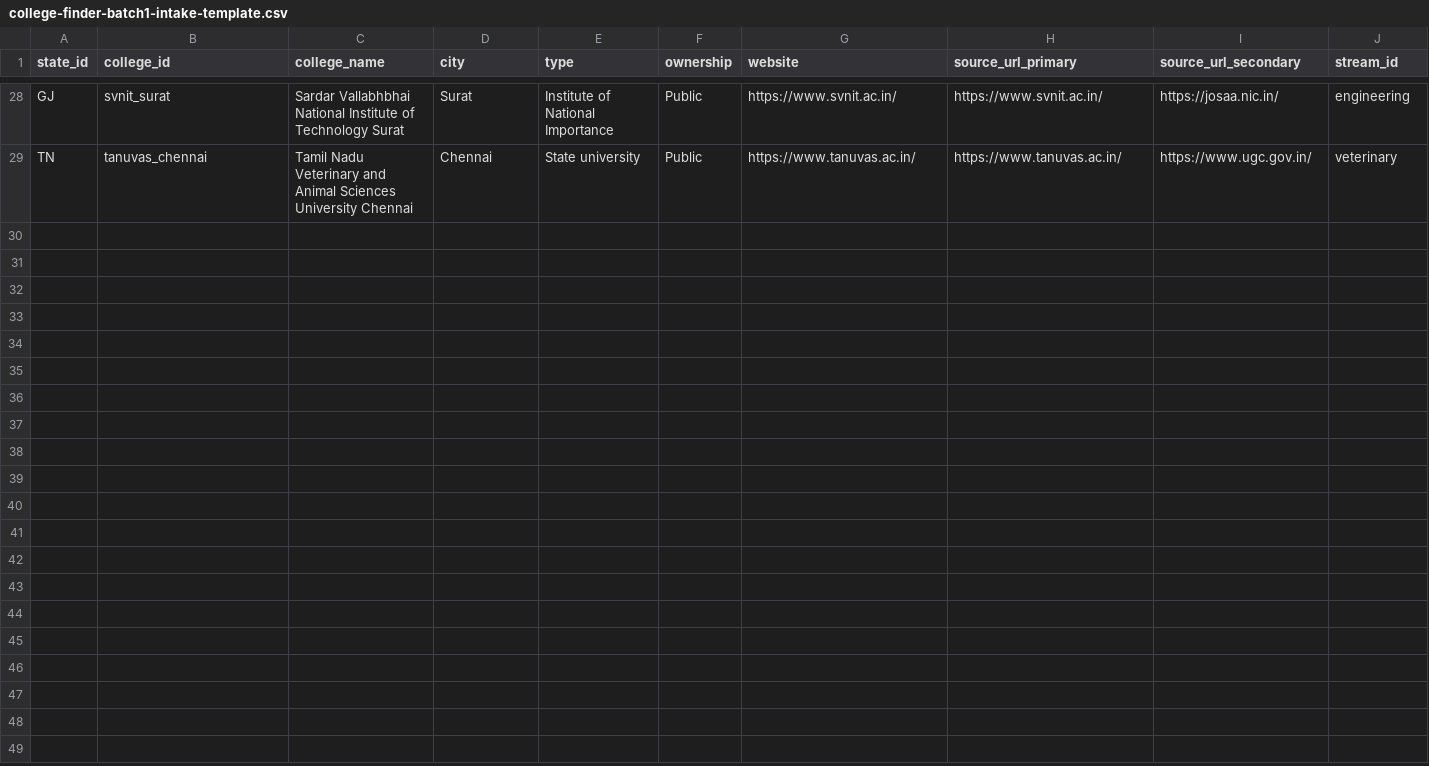
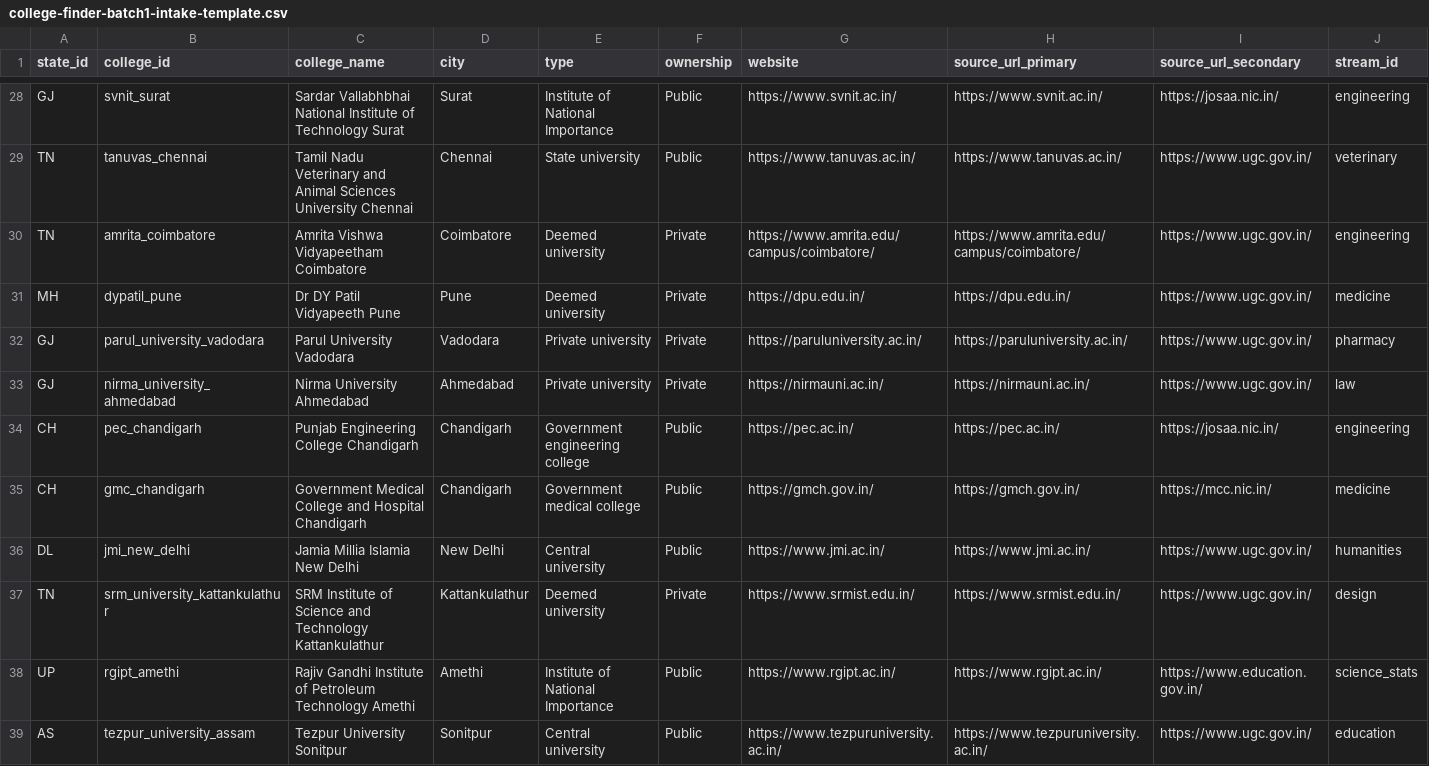
Before and after one commit to Anant2401/Cursor, a CSV file: docs/college-finder-batch1-intake-template.csv, drawn as a sheet; only a part is shown, gaps mark what is left out; rows hold the shown columns only; the diff names each change by its address in the sheet, - before the commit and + after, or states it on an @@ line.

```diff
--- a/docs/college-finder-batch1-intake-template.csv
+++ b/docs/college-finder-batch1-intake-template.csv
+row 30: TN | amrita_coimbatore | Amrita Vishwa Vidyapeetham Coimbatore | Coimbatore | Deemed university | Private | https://www.amrita.edu/campus/coimbatore/ | https://www.amrita.edu/campus/coimbatore/ | https://www.ugc.gov.in/ | engineering
+row 31: MH | dypatil_pune | Dr DY Patil Vidyapeeth Pune | Pune | Deemed university | Private | https://dpu.edu.in/ | https://dpu.edu.in/ | https://www.ugc.gov.in/ | medicine
+row 32: GJ | parul_university_vadodara | Parul University Vadodara | Vadodara | Private university | Private | https://paruluniversity.ac.in/ | https://paruluniversity.ac.in/ | https://www.ugc.gov.in/ | pharmacy
+row 33: GJ | nirma_university_ahmedabad | Nirma University Ahmedabad | Ahmedabad | Private university | Private | https://nirmauni.ac.in/ | https://nirmauni.ac.in/ | https://www.ugc.gov.in/ | law
+row 34: CH | pec_chandigarh | Punjab Engineering College Chandigarh | Chandigarh | Government engineering college | Public | https://pec.ac.in/ | https://pec.ac.in/ | https://josaa.nic.in/ | engineering
+row 35: CH | gmc_chandigarh | Government Medical College and Hospital Chandigarh | Chandigarh | Government medical college | Public | https://gmch.gov.in/ | https://gmch.gov.in/ | https://mcc.nic.in/ | medicine
+row 36: DL | jmi_new_delhi | Jamia Millia Islamia New Delhi | New Delhi | Central university | Public | https://www.jmi.ac.in/ | https://www.jmi.ac.in/ | https://www.ugc.gov.in/ | humanities
+row 37: TN | srm_university_kattankulathur | SRM Institute of Science and Technology Kattankulathur | Kattankulathur | Deemed university | Private | https://www.srmist.edu.in/ | https://www.srmist.edu.in/ | https://www.ugc.gov.in/ | design
+row 38: UP | rgipt_amethi | Rajiv Gandhi Institute of Petroleum Technology Amethi | Amethi | Institute of National Importance | Public | https://www.rgipt.ac.in/ | https://www.rgipt.ac.in/ | https://www.education.gov.in/ | science_stats
+row 39: AS | tezpur_university_assam | Tezpur University Sonitpur | Sonitpur | Central university | Public | https://www.tezpuruniversity.ac.in/ | https://www.tezpuruniversity.ac.in/ | https://www.ugc.gov.in/ | education
```
Also changed, not shown: 25 other files.
